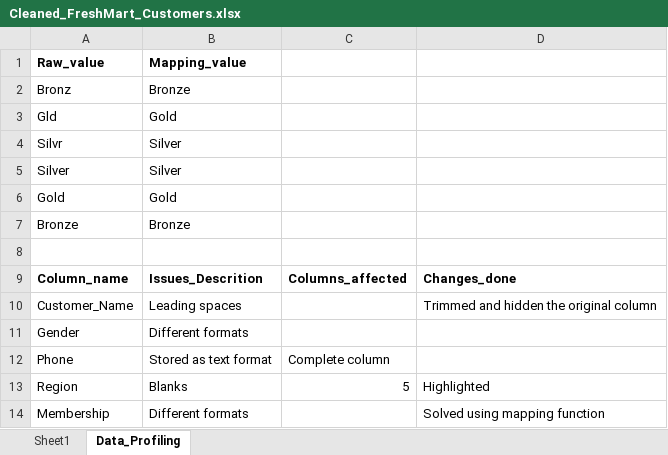
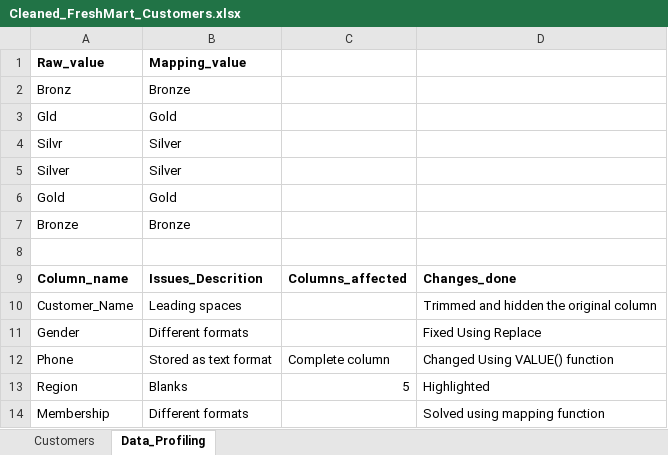
Before and after one commit to Rithi-20/Rithiha, an Excel workbook: Excel/Project/Freshmart/Cleaned/Cleaned_FreshMart_Customers.xlsx, sheet Data_Profiling, drawn as a sheet; values as stored, in another font and other column widths than the file's, no borders; the diff names each change by its address in the sheet, - before the commit and + after, or states it on an @@ line.

```diff
--- a/Excel/Project/Freshmart/Cleaned/Cleaned_FreshMart_Customers.xlsx (sheet Data_Profiling)
+++ b/Excel/Project/Freshmart/Cleaned/Cleaned_FreshMart_Customers.xlsx (sheet Data_Profiling)
-sheet tab: Sheet1
+sheet tab: Customers
-D11: (empty)
+D11: Fixed Using Replace
-D12: (empty)
+D12: Changed Using VALUE() function
```
Also changed, not shown: formulas that keep their value, Excel/Project/Freshmart/Cleaned/Cleaned_FreshMart_Employess.xlsx, Excel/Project/Freshmart/Cleaned/Cleaned_FreshMart_Products.xlsx, 6 other files.
